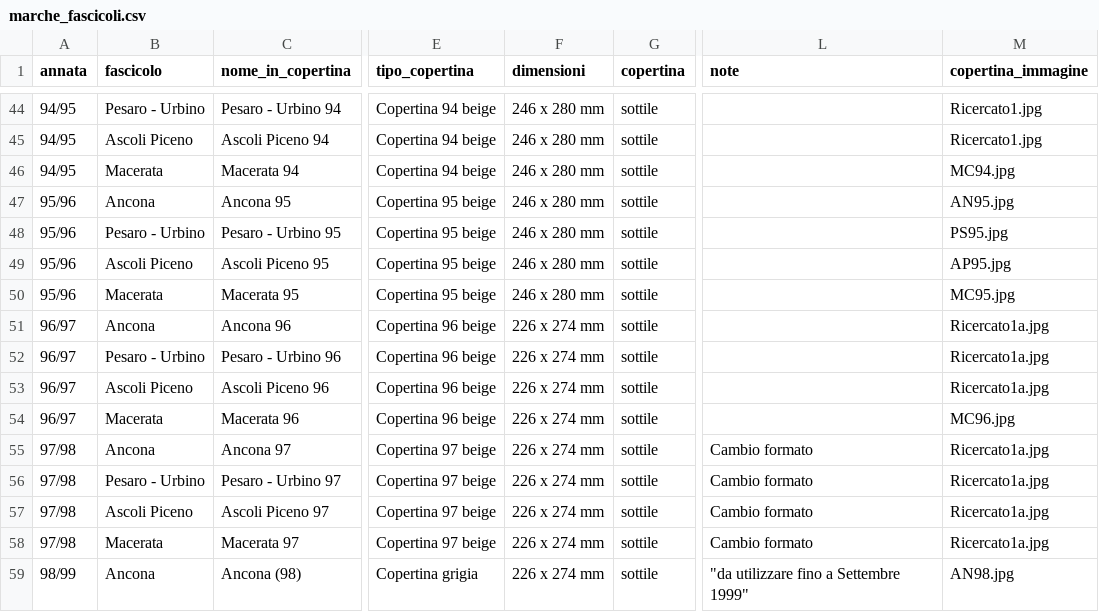
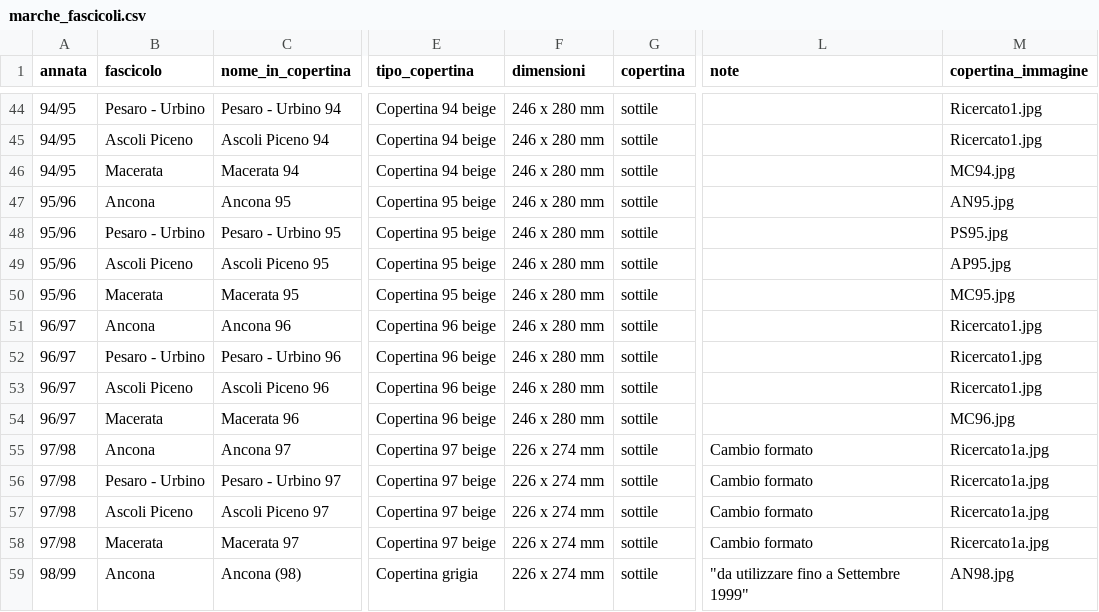
Before and after one commit to RoMu84/TuttoCitta, a CSV file: dati/marche_fascicoli.csv, drawn as a sheet; only a part is shown, gaps mark what is left out; the diff names each change by its address in the sheet, - before the commit and + after, or states it on an @@ line.

```diff
--- a/dati/marche_fascicoli.csv
+++ b/dati/marche_fascicoli.csv
-F51:F54 (dimensioni): 226 x 274 mm
+F51:F54 (dimensioni): 246 x 280 mm
-M51:M53 (copertina_immagine): Ricercato1a.jpg
+M51:M53 (copertina_immagine): Ricercato1.jpg
```
Also changed, not shown: dati/basilicata_fascicoli.csv, dati/liguria_fascicoli.csv, 37 other files.
